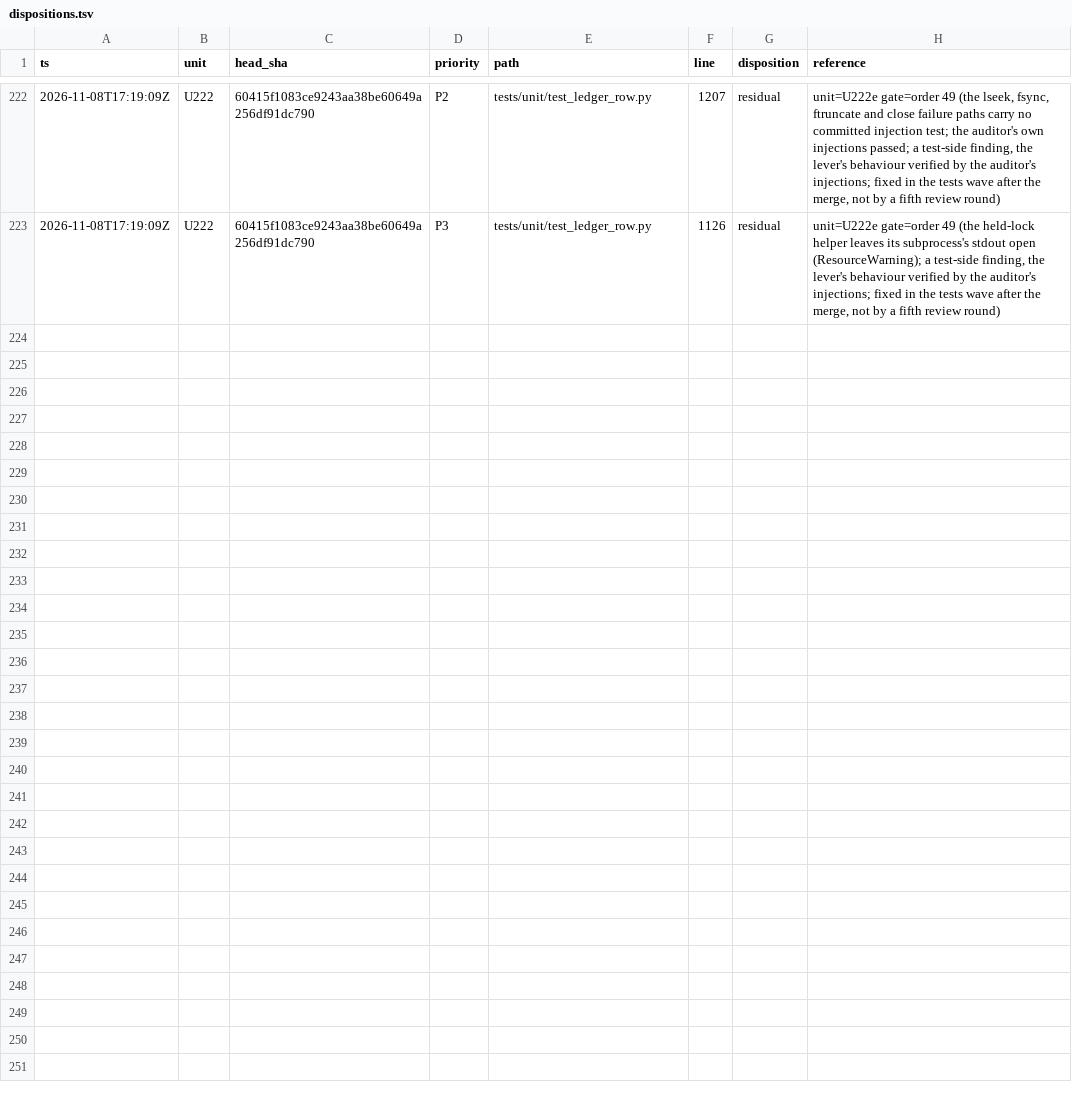
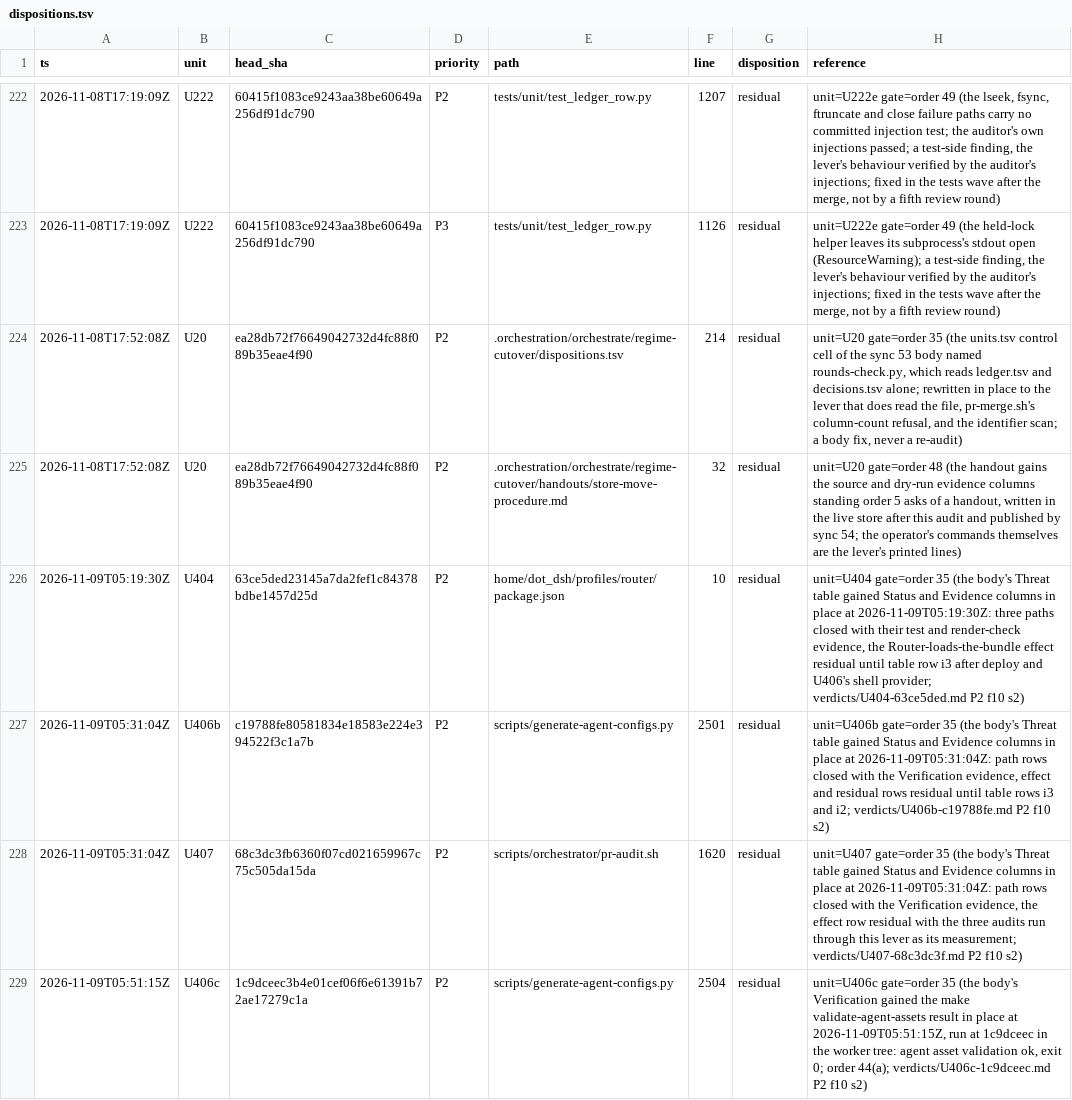
Before and after one commit to mryfmo/dotfiles, a TSV file: .orchestration/orchestrate/regime-cutover/dispositions.tsv, drawn as a sheet; only a part is shown, gaps mark what is left out.

```diff
--- a/.orchestration/orchestrate/regime-cutover/dispositions.tsv
+++ b/.orchestration/orchestrate/regime-cutover/dispositions.tsv
@@ -223 +223,7 @@ ts	unit	head_sha	priority	path	line	disposition	reference
 2026-11-08T17:19:09Z	U222	60415f1083ce9243aa38be60649a256df91dc790	P3	tests/unit/test_ledger_row.py	1126	residual	unit=U222e gate=order 49 (the held-lock helper leaves its subprocess's stdout open (ResourceWarning); a test-side finding, the lever's behaviour verified by the auditor's injections; fixed in the tests wave after the merge, not by a fifth review round)
+2026-11-08T17:52:08Z	U20	ea28db72f76649042732d4fc88f089b35eae4f90	P2	.orchestration/orchestrate/regime-cutover/dispositions.tsv	214	residual	unit=U20 gate=order 35 (the units.tsv control cell of the sync 53 body named rounds-check.py, which reads ledger.tsv and decisions.tsv alone; rewritten in place to the lever that does read the file, pr-merge.sh's column-count refusal, and the identifier scan; a body fix, never a re-audit)
+2026-11-08T17:52:08Z	U20	ea28db72f76649042732d4fc88f089b35eae4f90	P2	.orchestration/orchestrate/regime-cutover/handouts/store-move-procedure.md	32	residual	unit=U20 gate=order 48 (the handout gains the source and dry-run evidence columns standing order 5 asks of a handout, written in the live store after this audit and published by sync 54; the operator's commands themselves are the lever's printed lines)
+2026-11-09T05:19:30Z	U404	63ce5ded23145a7da2fef1c84378bdbe1457d25d	P2	home/dot_dsh/profiles/router/package.json	10	residual	unit=U404 gate=order 35 (the body's Threat table gained Status and Evidence columns in place at 2026-11-09T05:19:30Z: three paths closed with their test and render-check evidence, the Router-loads-the-bundle effect residual until table row i3 after deploy and U406's shell provider; verdicts/U404-63ce5ded.md P2 f10 s2)
+2026-11-09T05:31:04Z	U406b	c19788fe80581834e18583e224e394522f3c1a7b	P2	scripts/generate-agent-configs.py	2501	residual	unit=U406b gate=order 35 (the body's Threat table gained Status and Evidence columns in place at 2026-11-09T05:31:04Z: path rows closed with the Verification evidence, effect and residual rows residual until table rows i3 and i2; verdicts/U406b-c19788fe.md P2 f10 s2)
+2026-11-09T05:31:04Z	U407	68c3dc3fb6360f07cd021659967c75c505da15da	P2	scripts/orchestrator/pr-audit.sh	1620	residual	unit=U407 gate=order 35 (the body's Threat table gained Status and Evidence columns in place at 2026-11-09T05:31:04Z: path rows closed with the Verification evidence, the effect row residual with the three audits run through this lever as its measurement; verdicts/U407-68c3dc3f.md P2 f10 s2)
+2026-11-09T05:51:15Z	U406c	1c9dceec3b4e01cef06f6e61391b72ae17279c1a	P2	scripts/generate-agent-configs.py	2504	residual	unit=U406c gate=order 35 (the body's Verification gained the make validate-agent-assets result in place at 2026-11-09T05:51:15Z, run at 1c9dceec in the worker tree: agent asset validation ok, exit 0; order 44(a); verdicts/U406c-1c9dceec.md P2 f10 s2)
```
Also changed, not shown: .orchestration/orchestrate/regime-cutover/units.tsv, 51 other files.
